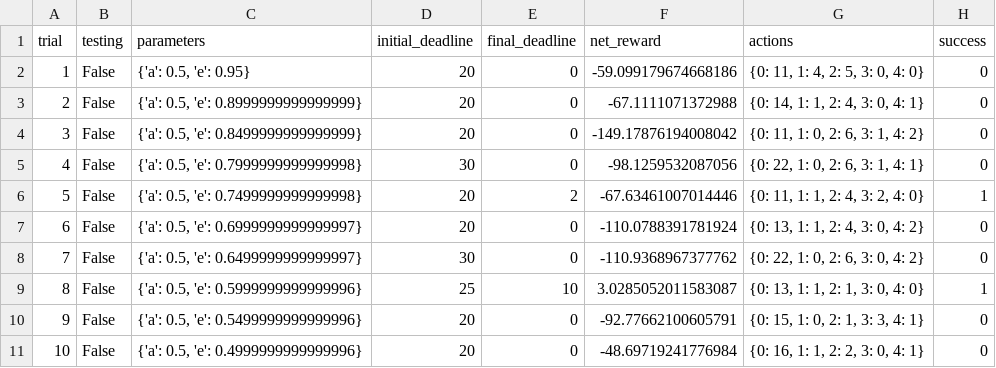
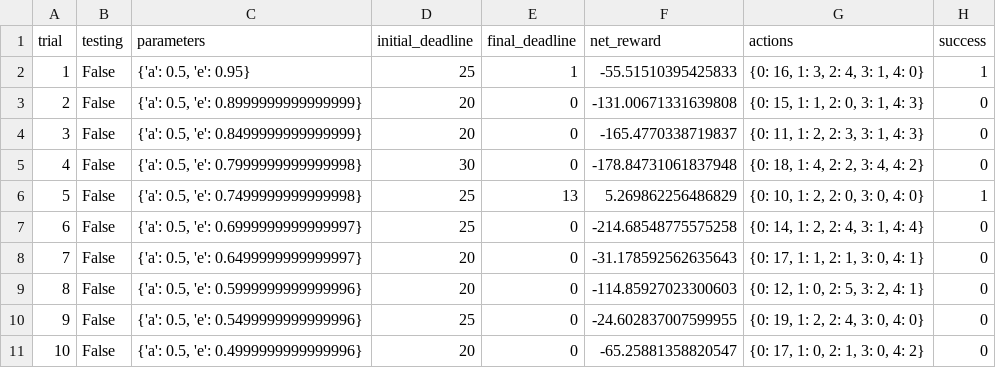
Before and after one commit to jdmazz/machine-learning-udacity, a CSV file: smartcab/logs/sim_default-learning.csv, drawn as a sheet; only a part is shown; the diff covers the shown part only.

```diff
--- a/smartcab/logs/sim_default-learning.csv
+++ b/smartcab/logs/sim_default-learning.csv
@@ -1,11 +1,11 @@
 trial,testing,parameters,initial_deadline,final_deadline,net_reward,actions,success
-1,False,"{'a': 0.5, 'e': 0.95}",20,0,-59.099179674668186,"{0: 11, 1: 4, 2: 5, 3: 0, 4: 0}",0
-2,False,"{'a': 0.5, 'e': 0.8999999999999999}",20,0,-67.1111071372988,"{0: 14, 1: 1, 2: 4, 3: 0, 4: 1}",0
-3,False,"{'a': 0.5, 'e': 0.8499999999999999}",20,0,-149.17876194008042,"{0: 11, 1: 0, 2: 6, 3: 1, 4: 2}",0
-4,False,"{'a': 0.5, 'e': 0.7999999999999998}",30,0,-98.1259532087056,"{0: 22, 1: 0, 2: 6, 3: 1, 4: 1}",0
-5,False,"{'a': 0.5, 'e': 0.7499999999999998}",20,2,-67.63461007014446,"{0: 11, 1: 1, 2: 4, 3: 2, 4: 0}",1
-6,False,"{'a': 0.5, 'e': 0.6999999999999997}",20,0,-110.0788391781924,"{0: 13, 1: 1, 2: 4, 3: 0, 4: 2}",0
-7,False,"{'a': 0.5, 'e': 0.6499999999999997}",30,0,-110.9368967377762,"{0: 22, 1: 0, 2: 6, 3: 0, 4: 2}",0
-8,False,"{'a': 0.5, 'e': 0.5999999999999996}",25,10,3.0285052011583087,"{0: 13, 1: 1, 2: 1, 3: 0, 4: 0}",1
-9,False,"{'a': 0.5, 'e': 0.5499999999999996}",20,0,-92.77662100605791,"{0: 15, 1: 0, 2: 1, 3: 3, 4: 1}",0
-10,False,"{'a': 0.5, 'e': 0.4999999999999996}",20,0,-48.69719241776984,"{0: 16, 1: 1, 2: 2, 3: 0, 4: 1}",0
+1,False,"{'a': 0.5, 'e': 0.95}",25,1,-55.51510395425833,"{0: 16, 1: 3, 2: 4, 3: 1, 4: 0}",1
+2,False,"{'a': 0.5, 'e': 0.8999999999999999}",20,0,-131.00671331639808,"{0: 15, 1: 1, 2: 0, 3: 1, 4: 3}",0
+3,False,"{'a': 0.5, 'e': 0.8499999999999999}",20,0,-165.4770338719837,"{0: 11, 1: 2, 2: 3, 3: 1, 4: 3}",0
+4,False,"{'a': 0.5, 'e': 0.7999999999999998}",30,0,-178.84731061837948,"{0: 18, 1: 4, 2: 2, 3: 4, 4: 2}",0
+5,False,"{'a': 0.5, 'e': 0.7499999999999998}",25,13,5.269862256486829,"{0: 10, 1: 2, 2: 0, 3: 0, 4: 0}",1
+6,False,"{'a': 0.5, 'e': 0.6999999999999997}",25,0,-214.68548775575258,"{0: 14, 1: 2, 2: 4, 3: 1, 4: 4}",0
+7,False,"{'a': 0.5, 'e': 0.6499999999999997}",20,0,-31.178592562635643,"{0: 17, 1: 1, 2: 1, 3: 0, 4: 1}",0
+8,False,"{'a': 0.5, 'e': 0.5999999999999996}",20,0,-114.85927023300603,"{0: 12, 1: 0, 2: 5, 3: 2, 4: 1}",0
+9,False,"{'a': 0.5, 'e': 0.5499999999999996}",25,0,-24.602837007599955,"{0: 19, 1: 2, 2: 4, 3: 0, 4: 0}",0
+10,False,"{'a': 0.5, 'e': 0.4999999999999996}",20,0,-65.25881358820547,"{0: 17, 1: 0, 2: 1, 3: 0, 4: 2}",0
```
Also changed, not shown: 75 edited cells elsewhere in this file, smartcab/logs/sim_improved-learning.csv, 21 other files.
